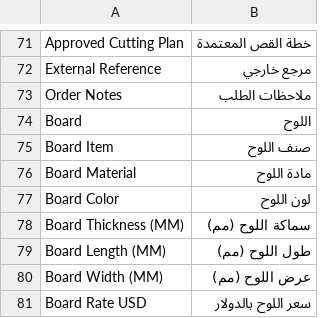
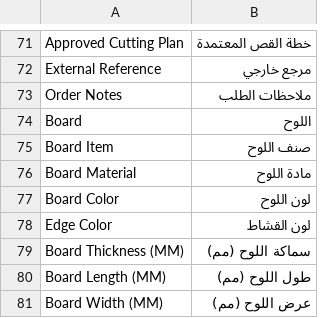
Before and after one commit to Hasan-Alhendi/almdina-erp, a CSV file: almdina_erp/translations/ar.csv, drawn as a sheet; only a part is shown, gaps mark what is left out; the shorter side is filled out with more unchanged rows.

```diff
--- a/almdina_erp/translations/ar.csv
+++ b/almdina_erp/translations/ar.csv
@@ -77,2 +77,3 @@ Board Material,مادة اللوح
 Board Color,لون اللوح
+Edge Color,لون القشاط
 Board Thickness (MM),سماكة اللوح (مم)
```
Also changed, not shown: 13 other files.
